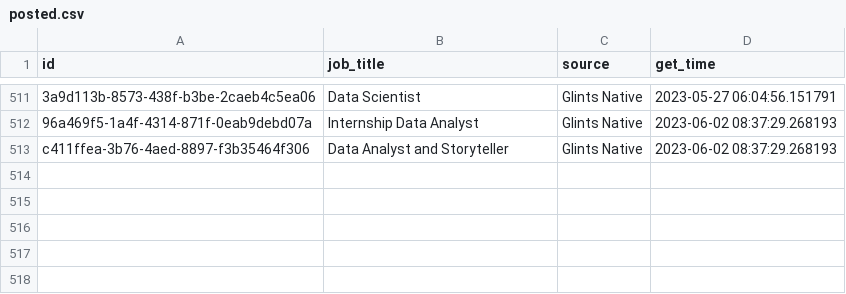
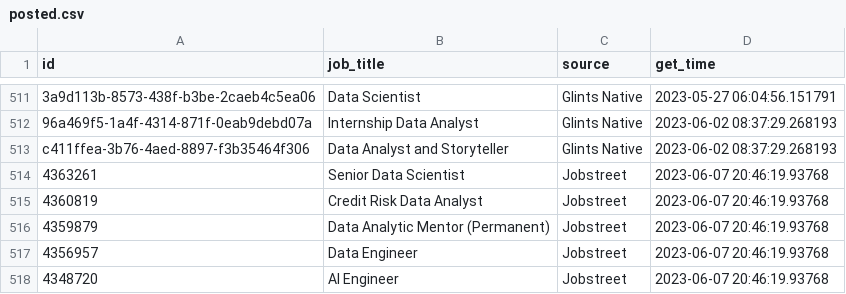
Before and after one commit to akherlan/jobvacancy, a CSV file: output/posted.csv, drawn as a sheet; only a part is shown, gaps mark what is left out; the diff names each change by its address in the sheet, - before the commit and + after, or states it on an @@ line.

```diff
--- a/output/posted.csv
+++ b/output/posted.csv
+row 514: 4363261 | Senior Data Scientist | Jobstreet | 2023-06-07 20:46:19.93768
+row 515: 4360819 | Credit Risk Data Analyst | Jobstreet | 2023-06-07 20:46:19.93768
+row 516: 4359879 | Data Analytic Mentor (Permanent) | Jobstreet | 2023-06-07 20:46:19.93768
+row 517: 4356957 | Data Engineer | Jobstreet | 2023-06-07 20:46:19.93768
+row 518: 4348720 | AI Engineer | Jobstreet | 2023-06-07 20:46:19.93768
```
Also changed, not shown: output/audit.csv, 1 other file.
